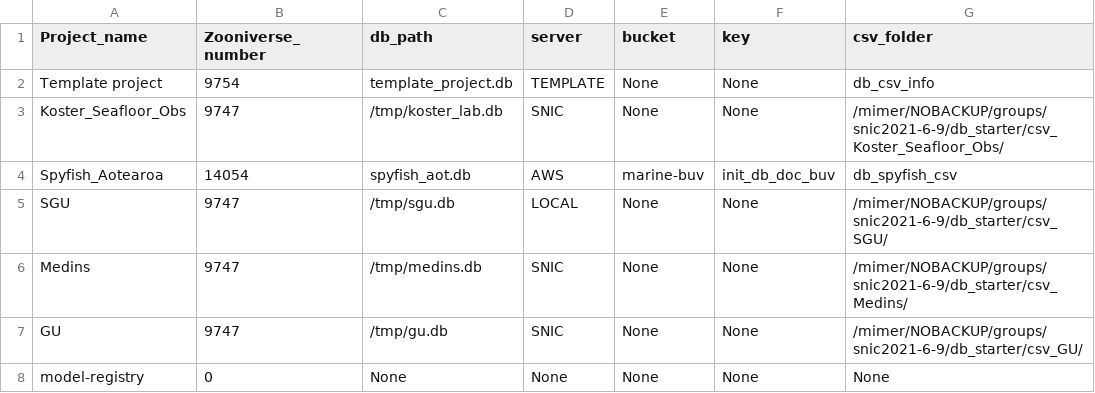
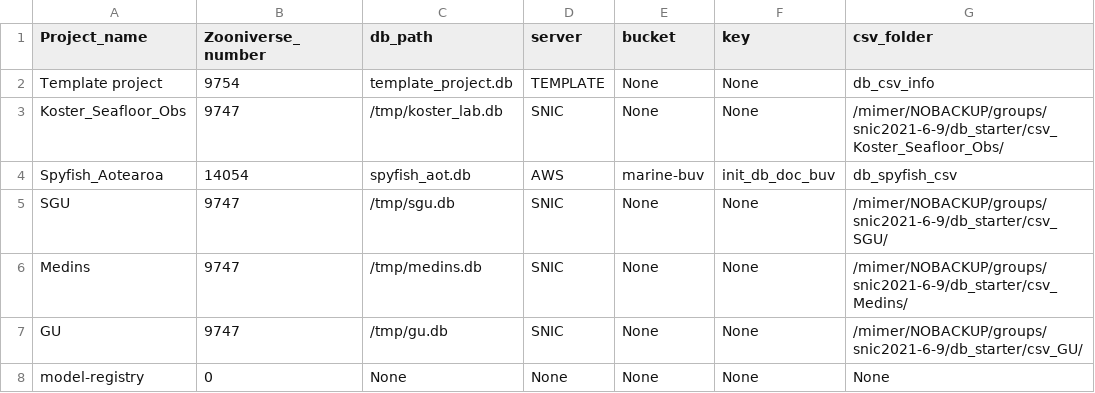
Before and after one commit to ocean-data-factory-sweden/kso-utils, a CSV file: db_starter/projects_list.csv, drawn as a sheet; only a part is shown; the diff names each change by its address in the sheet, - before the commit and + after, or states it on an @@ line.

```diff
--- a/db_starter/projects_list.csv
+++ b/db_starter/projects_list.csv
-D5 (server): LOCAL
+D5 (server): SNIC
```
Also changed, not shown: 5 other files.
